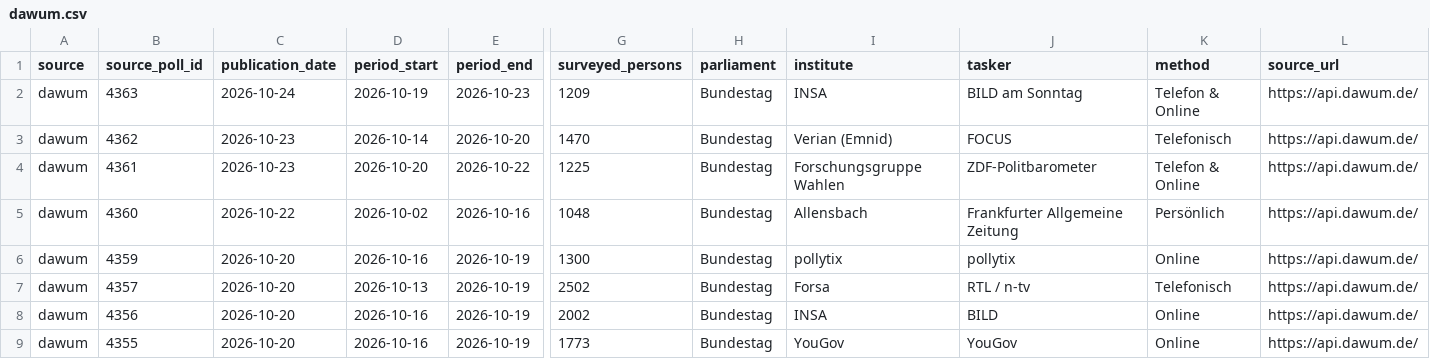
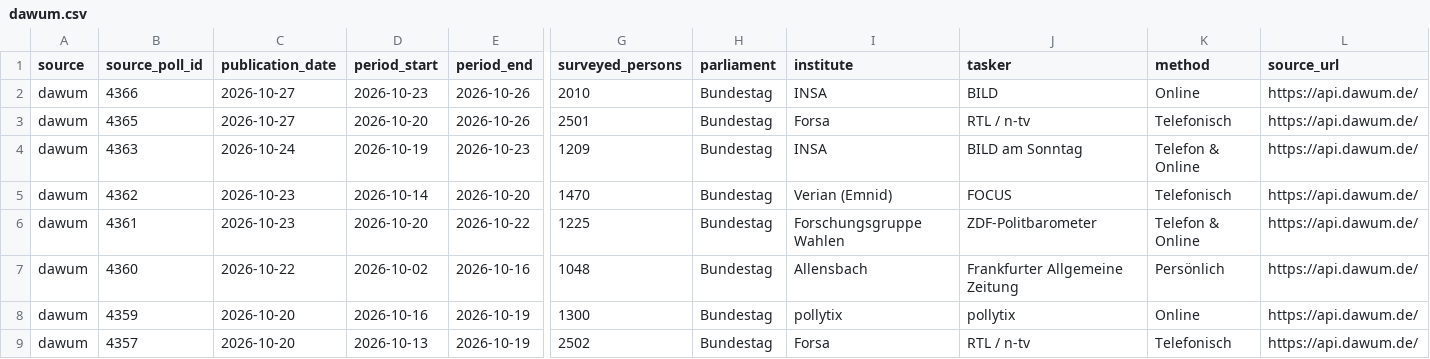
Before and after one commit to deeplook/sonntagsfrage, a CSV file: data/parliaments/bundestag/polls/dawum.csv, drawn as a sheet; only a part is shown, gaps mark what is left out; the shorter side is filled out with more unchanged rows; rows hold the shown columns only; the diff names each change by its address in the sheet, - before the commit and + after, or states it on an @@ line.

```diff
--- a/data/parliaments/bundestag/polls/dawum.csv
+++ b/data/parliaments/bundestag/polls/dawum.csv
+row 2: dawum | 4366 | 2026-10-27 | 2026-10-23 | 2026-10-26 | 2010 | Bundestag | INSA | BILD | Online | https://api.dawum.de/
+row 3: dawum | 4365 | 2026-10-27 | 2026-10-20 | 2026-10-26 | 2501 | Bundestag | Forsa | RTL / n-tv | Telefonisch | https://api.dawum.de/
```
Also changed, not shown: data/parliaments/bundestag/polls/wahlrecht-insa.csv, data/parliaments/bundestag/results/dawum.csv, 8 other files.
